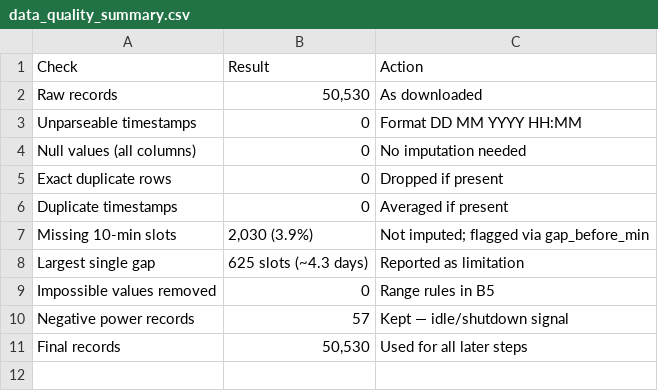
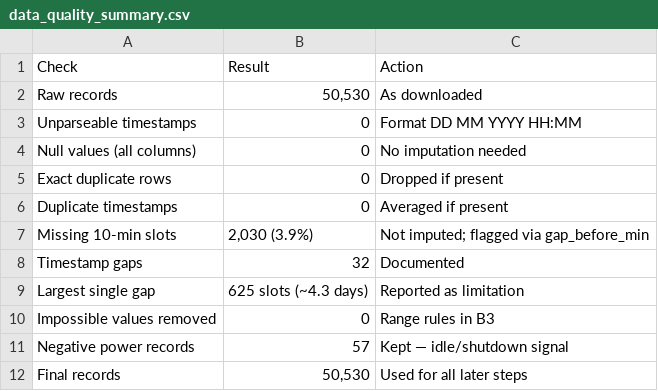
Before and after one commit to cakuwar/windturbine, a CSV file: out/01_preprocessing/data_quality_summary.csv, drawn as a sheet.

```diff
--- a/out/01_preprocessing/data_quality_summary.csv
+++ b/out/01_preprocessing/data_quality_summary.csv
@@ -7,4 +7,5 @@ Duplicate timestamps,0,Averaged if present
 Missing 10-min slots,"2,030 (3.9%)",Not imputed; flagged via gap_before_min
+Timestamp gaps,32,Documented
 Largest single gap,625 slots (~4.3 days),Reported as limitation
-Impossible values removed,0,Range rules in B5
+Impossible values removed,0,Range rules in B3
 Negative power records,57,Kept — idle/shutdown signal
```
Also changed, not shown: out/01_preprocessing/feature_dictionary.csv, out/03_regression/regression_comparison.csv, 47 other files.
